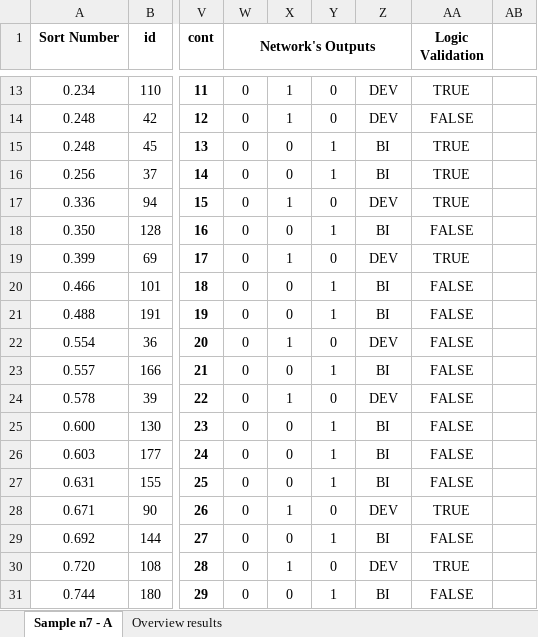
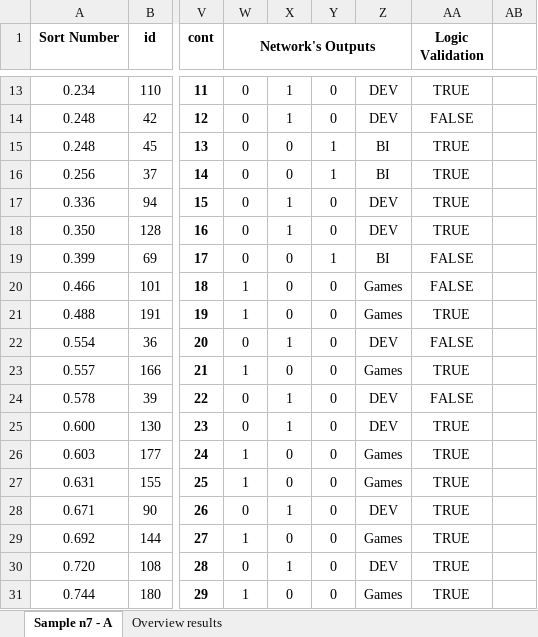
Before and after one commit to tech-espm/pic-sortinghat, an Excel workbook: data/results/sigmoid/Sigmoid Results c1.xlsx, sheet Sample n7 - A, drawn as a sheet; only a part is shown, gaps mark what is left out; values as stored, in another font and other column widths than the file's, no borders; the diff covers the shown part only; the diff names each change by its address in the sheet, - before the commit and + after, or states it on an @@ line.

```diff
--- a/data/results/sigmoid/Sigmoid Results c1.xlsx (sheet Sample n7 - A)
+++ b/data/results/sigmoid/Sigmoid Results c1.xlsx (sheet Sample n7 - A)
-X18: 0
+X18: 1
-Y18: 1
+Y18: 0
-Z18: BI
+Z18: DEV
-AA18 (Logic Validation): FALSE
+AA18 (Logic Validation): TRUE
-X19: 1
+X19: 0
-Y19: 0
+Y19: 1
-Z19: DEV
+Z19: BI
-AA19 (Logic Validation): TRUE
+AA19 (Logic Validation): FALSE
-W20:W21 (Network's Outputs): 0
+W20:W21 (Network's Outputs): 1
-Y20:Y21: 1
+Y20:Y21: 0
-Z20:Z21: BI
+Z20:Z21: Games
-AA21 (Logic Validation): FALSE
+AA21 (Logic Validation): TRUE
-W23 (Network's Outputs): 0
+W23 (Network's Outputs): 1
-Y23: 1
+Y23: 0
-Z23: BI
+Z23: Games
-AA23 (Logic Validation): FALSE
+AA23 (Logic Validation): TRUE
-X25: 0
+X25: 1
-Y25:Y27: 1
+Y25:Y27: 0
-Z25: BI
+Z25: DEV
-AA25:AA27 (Logic Validation): FALSE
+AA25:AA27 (Logic Validation): TRUE
-W26:W27 (Network's Outputs): 0
+W26:W27 (Network's Outputs): 1
-Z26:Z27: BI
+Z26:Z27: Games
-W29 (Network's Outputs): 0
+W29 (Network's Outputs): 1
-Y29: 1
+Y29: 0
-Z29: BI
+Z29: Games
-AA29 (Logic Validation): FALSE
+AA29 (Logic Validation): TRUE
-W31 (Network's Outputs): 0
+W31 (Network's Outputs): 1
-Y31: 1
+Y31: 0
-Z31: BI
+Z31: Games
-AA31 (Logic Validation): FALSE
+AA31 (Logic Validation): TRUE
```
Also changed, not shown: 70 edited cells and merged cells elsewhere in this sheet, data/Sample.xlsx, data/Test.xlsx, 1 other file.
